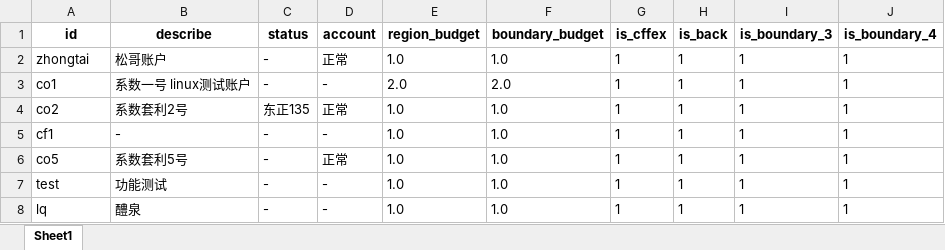
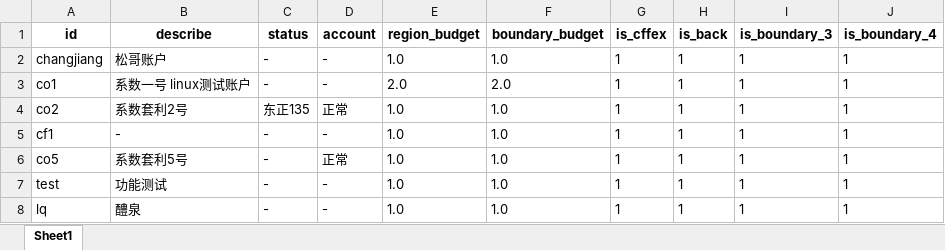
Before and after one commit to qihaiqianqiu/CTA_UI, an Excel workbook: info/account_info.xlsx, sheet Sheet1, drawn as a sheet; values as stored, in another font and other column widths than the file's, no borders; the diff names each change by its address in the sheet, - before the commit and + after, or states it on an @@ line.

```diff
--- a/info/account_info.xlsx (sheet Sheet1)
+++ b/info/account_info.xlsx (sheet Sheet1)
-A2 (id): zhongtai
+A2 (id): changjiang
-D2 (account): 正常
+D2 (account): -
```
Also changed, not shown: info/region_info.xlsx, 11 other files.
